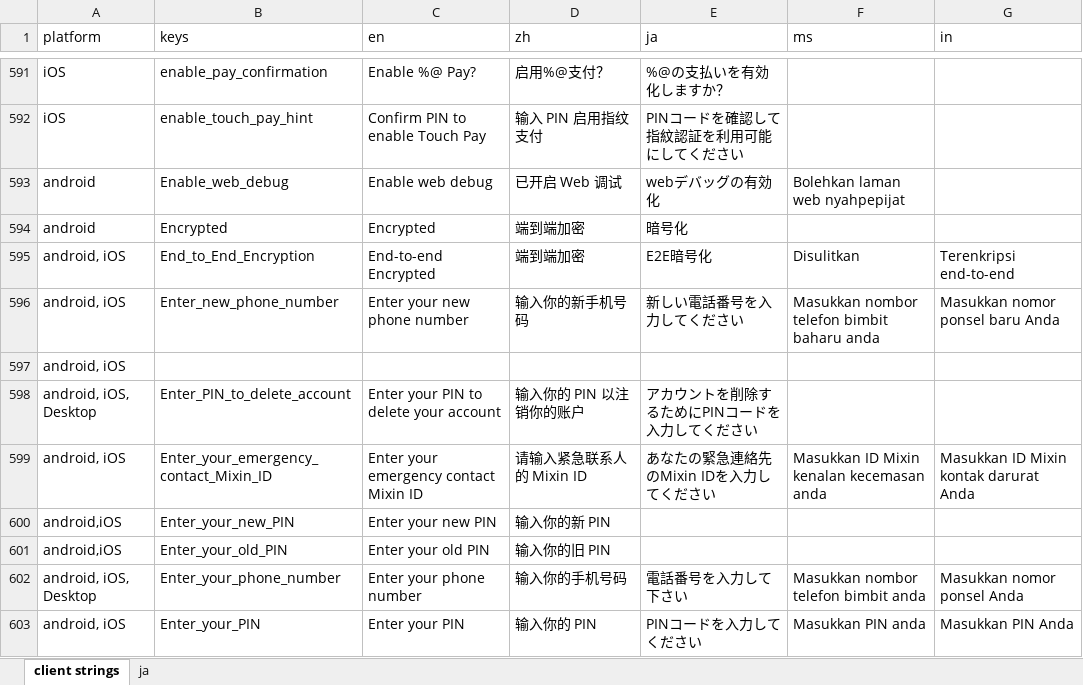
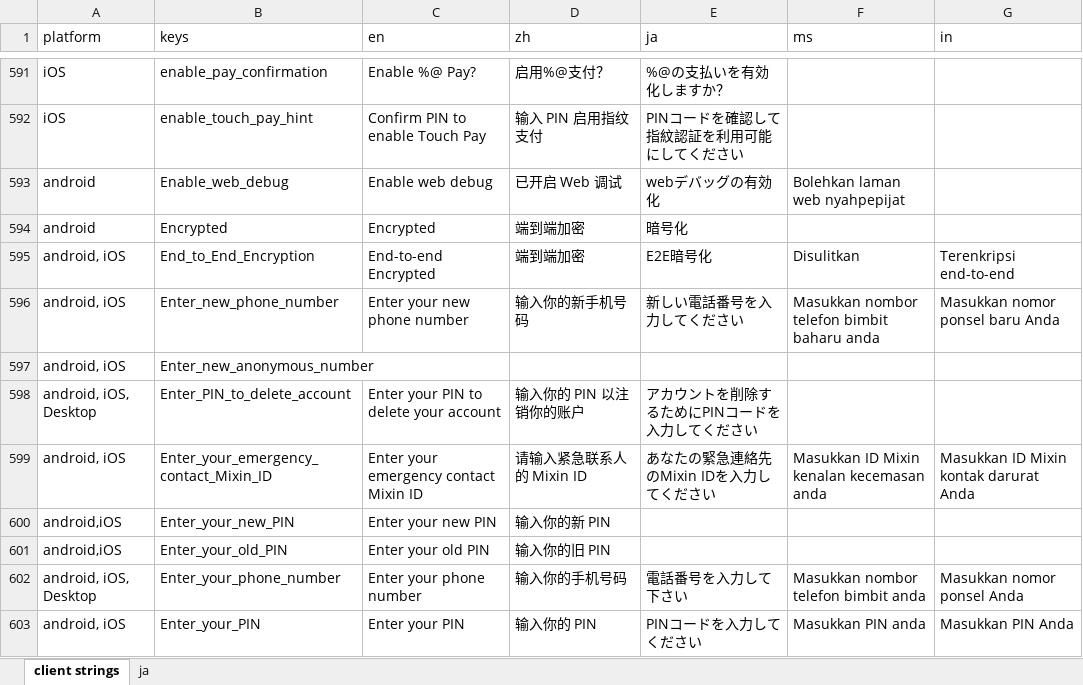
Before and after one commit to Tougee/sync-google-sheet, an Excel workbook: client.xlsx, sheet client strings, drawn as a sheet; only a part is shown, gaps mark what is left out; values as stored, in another font and other column widths than the file's, no borders; charts and pictures and conditional formats not drawn; the diff names each change by its address in the sheet, - before the commit and + after, or states it on an @@ line.

Commit message:
update client.xlsx

```diff
--- a/client.xlsx (sheet client strings)
+++ b/client.xlsx (sheet client strings)
-B597 (keys): (empty)
+B597 (keys): Enter_new_anonymous_number
```
